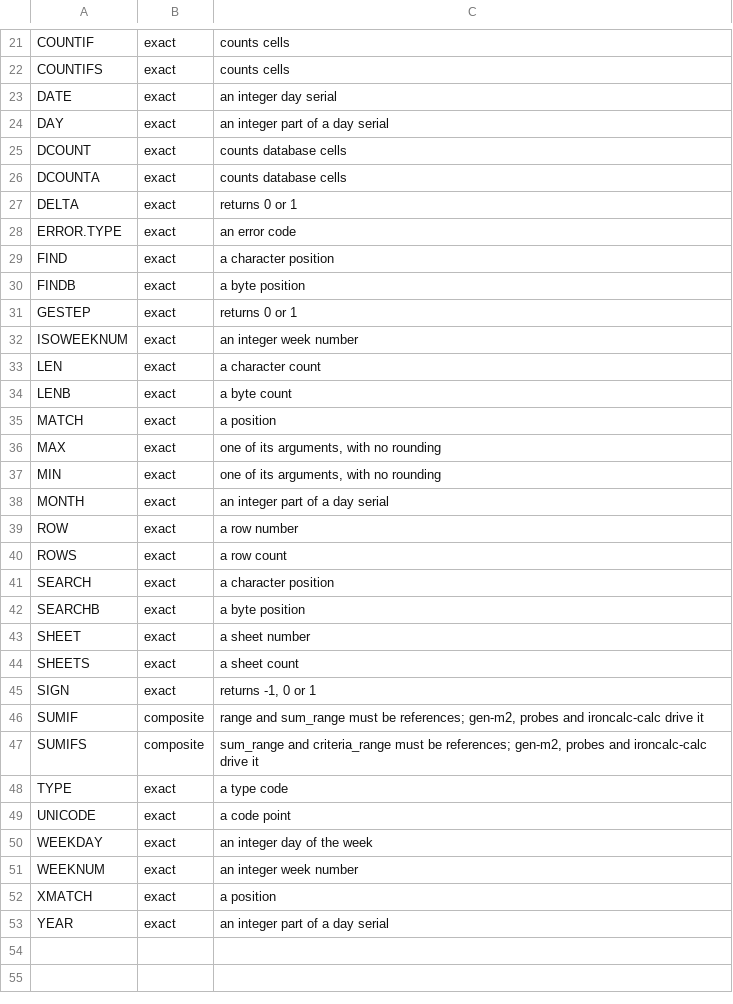
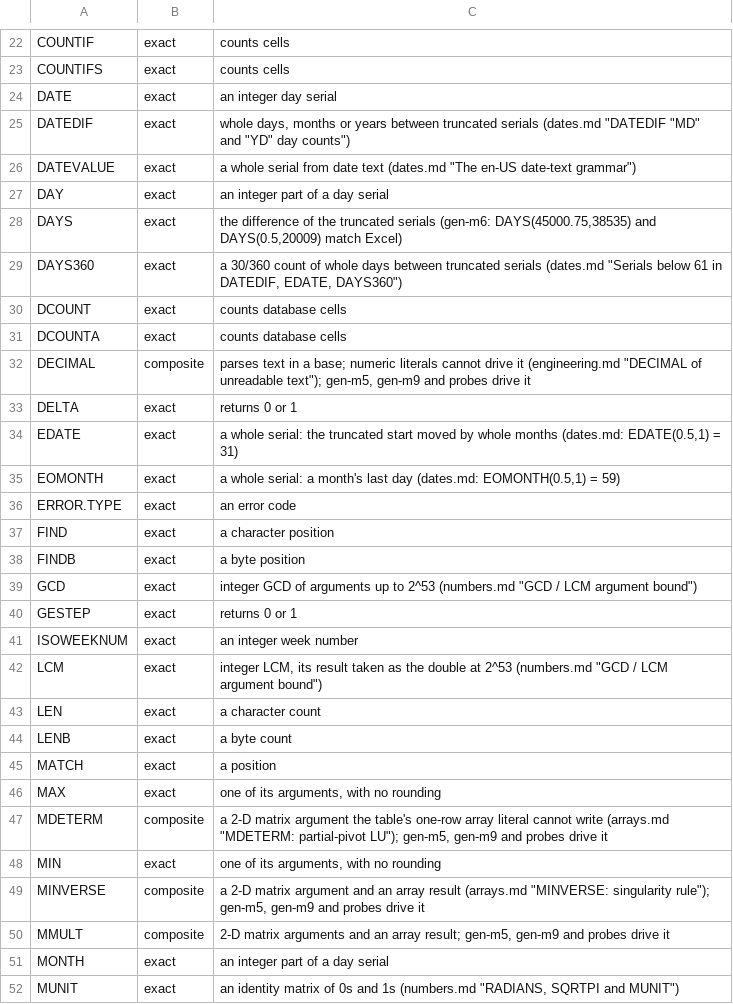
Before and after one commit to steveash/rustsheet, a TSV file: eval/accuracy/exempt.tsv, drawn as a sheet; only a part is shown, gaps mark what is left out; the shorter side is filled out with more unchanged rows; the diff covers the shown part only; the diff names each change by its address in the sheet, - before the commit and + after, or states it on an @@ line.

```diff
--- a/eval/accuracy/exempt.tsv
+++ b/eval/accuracy/exempt.tsv
+row 25: DATEDIF | exact | whole days, months or years between truncated serials (dates.md "DATEDIF "MD" and "YD" day counts")
+row 26: DATEVALUE | exact | a whole serial from date text (dates.md "The en-US date-text grammar")
+row 28: DAYS | exact | the difference of the truncated serials (gen-m6: DAYS(45000.75,38535) and DAYS(0.5,20009) match Excel)
+row 29: DAYS360 | exact | a 30/360 count of whole days between truncated serials (dates.md "Serials below 61 in DATEDIF, EDATE, DAYS360")
+row 32: DECIMAL | composite | parses text in a base; numeric literals cannot drive it (engineering.md "DECIMAL of unreadable text"); gen-m5, gen-m9 and probes drive it
+row 34: EDATE | exact | a whole serial: the truncated start moved by whole months (dates.md: EDATE(0.5,1) = 31)
+row 35: EOMONTH | exact | a whole serial: a month's last day (dates.md: EOMONTH(0.5,1) = 59)
+row 39: GCD | exact | integer GCD of arguments up to 2^53 (numbers.md "GCD / LCM argument bound")
+row 42: LCM | exact | integer LCM, its result taken as the double at 2^53 (numbers.md "GCD / LCM argument bound")
+row 47: MDETERM | composite | a 2-D matrix argument the table's one-row array literal cannot write (arrays.md "MDETERM: partial-pivot LU"); gen-m5, gen-m9 and probes drive it
+row 49: MINVERSE | composite | a 2-D matrix argument and an array result (arrays.md "MINVERSE: singularity rule"); gen-m5, gen-m9 and probes drive it
+row 50: MMULT | composite | 2-D matrix arguments and an array result; gen-m5, gen-m9 and probes drive it
+row 52: MUNIT | exact | an identity matrix of 0s and 1s (numbers.md "RADIANS, SQRTPI and MUNIT")
```
Also changed, not shown: 12 added rows elsewhere in this file, 16 other files.
